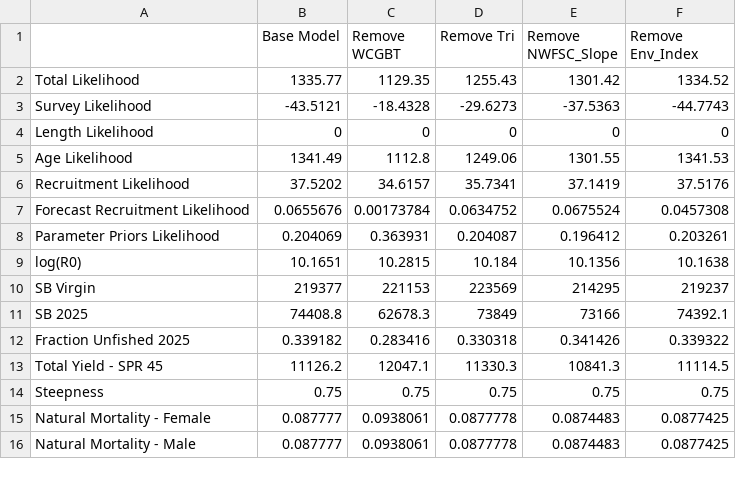
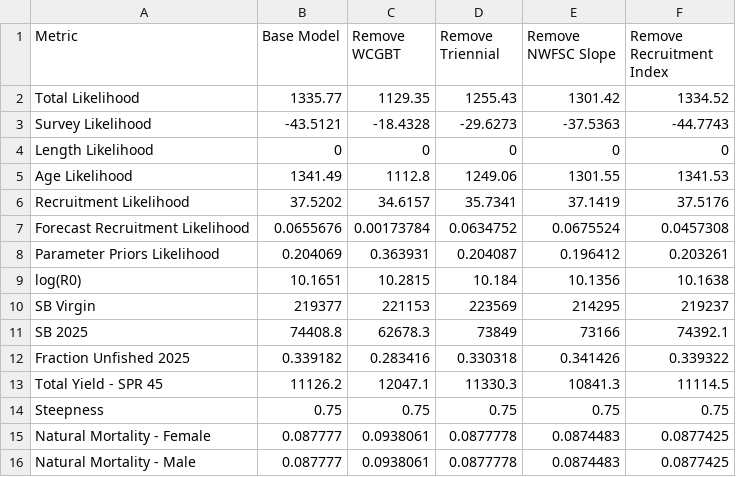
Before and after one commit to pfmc-assessments/sablefish_2025, a CSV file: report/rda/sens_1_model_para_comp.csv, drawn as a sheet.

```diff
--- a/report/rda/sens_1_model_para_comp.csv
+++ b/report/rda/sens_1_model_para_comp.csv
@@ -1,2 +1,2 @@
-,Base Model,Remove WCGBT,Remove Tri,Remove NWFSC_Slope,Remove Env_Index
+Metric,Base Model,Remove WCGBT,Remove Triennial,Remove NWFSC Slope,Remove Recruitment Index
 Total Likelihood,1335.77,1129.35,1255.43,1301.42,1334.52
```
Also changed, not shown: report/rda/sens_2_model_para_comp.csv, report/rda/sens_3_model_para_comp.csv, 20 other files.
